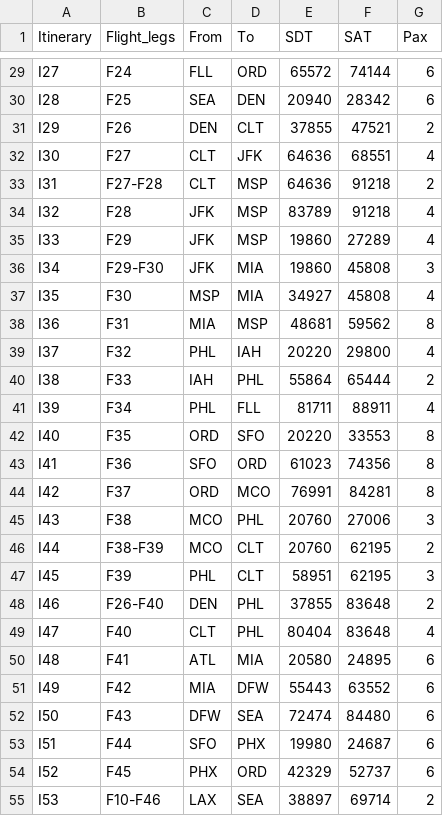
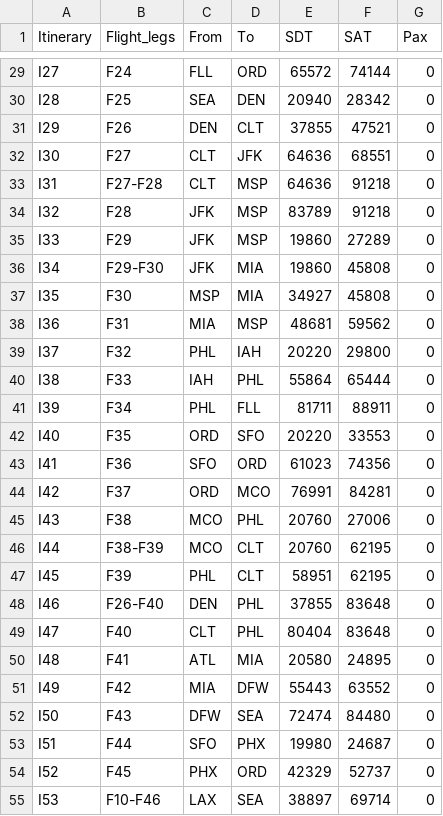
Before and after one commit to Blacktower27/ADM-Research-main, a CSV file: Datasets/ACF25/Itinerary.csv, drawn as a sheet; only a part is shown, gaps mark what is left out; the diff covers the shown part only; the diff names each change by its address in the sheet, - before the commit and + after, or states it on an @@ line.

```diff
--- a/Datasets/ACF25/Itinerary.csv
+++ b/Datasets/ACF25/Itinerary.csv
-G29:G30 (Pax): 6
+G29:G30 (Pax): 0
-G31 (Pax): 2
+G31 (Pax): 0
-G32 (Pax): 4
+G32 (Pax): 0
-G33 (Pax): 2
+G33 (Pax): 0
-G34:G35 (Pax): 4
+G34:G35 (Pax): 0
-G36 (Pax): 3
+G36 (Pax): 0
-G37 (Pax): 4
+G37 (Pax): 0
-G38 (Pax): 8
+G38 (Pax): 0
-G39 (Pax): 4
+G39 (Pax): 0
-G40 (Pax): 2
+G40 (Pax): 0
-G41 (Pax): 4
+G41 (Pax): 0
-G42:G44 (Pax): 8
+G42:G44 (Pax): 0
-G45 (Pax): 3
+G45 (Pax): 0
-G46 (Pax): 2
+G46 (Pax): 0
-G47 (Pax): 3
+G47 (Pax): 0
-G48 (Pax): 2
+G48 (Pax): 0
-G49 (Pax): 4
+G49 (Pax): 0
-G50:G54 (Pax): 6
+G50:G54 (Pax): 0
-G55 (Pax): 2
+G55 (Pax): 0
```
Also changed, not shown: 61 edited cells elsewhere in this file, Datasets/ACF25/Schedule.csv, Scenarios/ACF25-SCp/DrpSchedule.csv, 24 other files.
